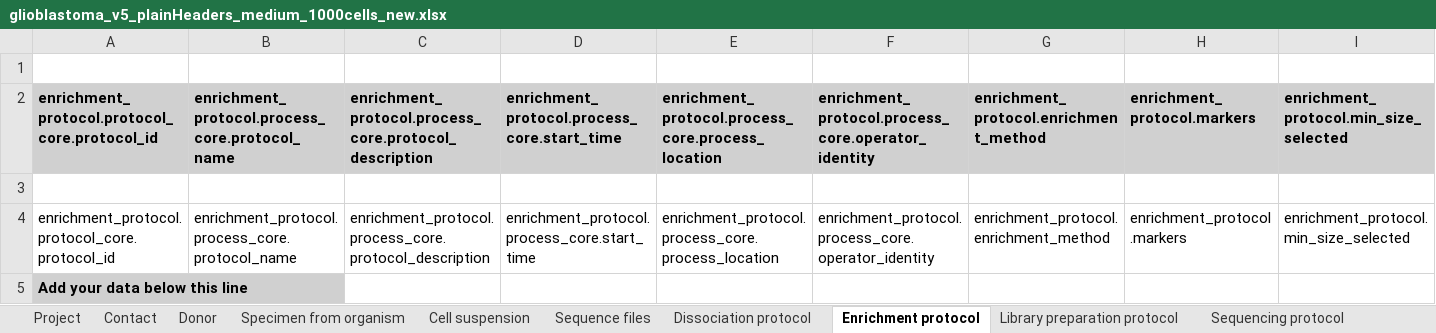
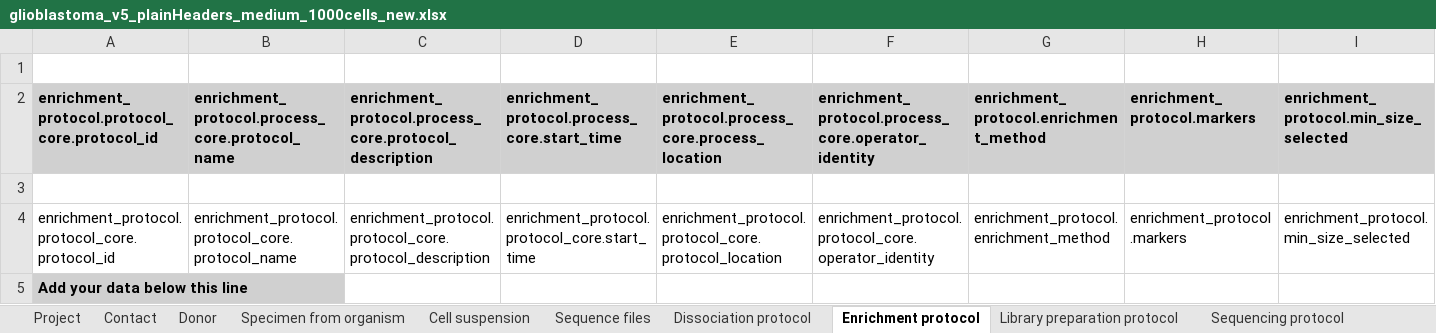
Before and after one commit to HumanCellAtlas/metadata-schema, an Excel workbook: examples/spreadsheets/current/filled/glioblastoma_v5_plainHeaders_medium_1000cells_new.xlsx, sheet Enrichment protocol, drawn as a sheet; only a part is shown; values as stored, in another font and other column widths than the file's, no borders; the diff names each change by its address in the sheet, - before the commit and + after, or states it on an @@ line.

Commit message:
process renamed to protocol in many headers

```diff
--- a/examples/spreadsheets/current/filled/glioblastoma_v5_plainHeaders_medium_1000cells_new.xlsx (sheet Enrichment protocol)
+++ b/examples/spreadsheets/current/filled/glioblastoma_v5_plainHeaders_medium_1000cells_new.xlsx (sheet Enrichment protocol)
-B4: enrichment_protocol.process_core.protocol_name
+B4: enrichment_protocol.protocol_core.protocol_name
-C4: enrichment_protocol.process_core.protocol_description
+C4: enrichment_protocol.protocol_core.protocol_description
-D4: enrichment_protocol.process_core.start_time
+D4: enrichment_protocol.protocol_core.start_time
-E4: enrichment_protocol.process_core.process_location
+E4: enrichment_protocol.protocol_core.protocol_location
-F4: enrichment_protocol.process_core.operator_identity
+F4: enrichment_protocol.protocol_core.operator_identity
```
Also changed, not shown: sheet Sequencing protocol, sheet Library preparation protocol, examples/spreadsheets/current/filled/Q4DemoSS2Metadata_v5_plainHeaders_new.xlsx, examples/spreadsheets/current/filled/glioblastoma_v5_plainHeaders_smallish_100cells_new.xlsx, 2 other files.
